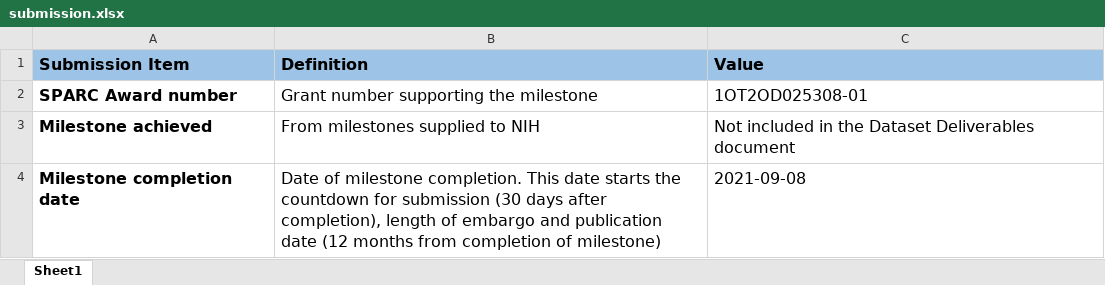
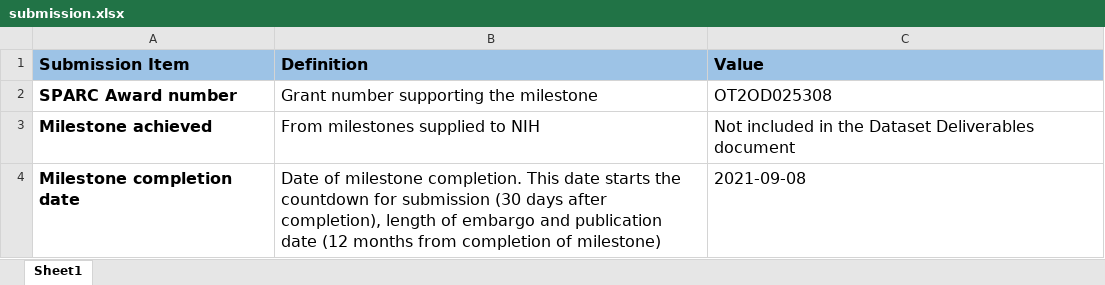
Before and after one commit to bvhpatel/GI-review-dataset, an Excel workbook: submission.xlsx, sheet Sheet1, drawn as a sheet; values as stored, in another font and other column widths than the file's, no borders; the diff names each change by its address in the sheet, - before the commit and + after, or states it on an @@ line.

Commit message:
Update submission.xlsx

```diff
--- a/submission.xlsx (sheet Sheet1)
+++ b/submission.xlsx (sheet Sheet1)
-C2 (Value): 1OT2OD025308-01
+C2 (Value): OT2OD025308
```
